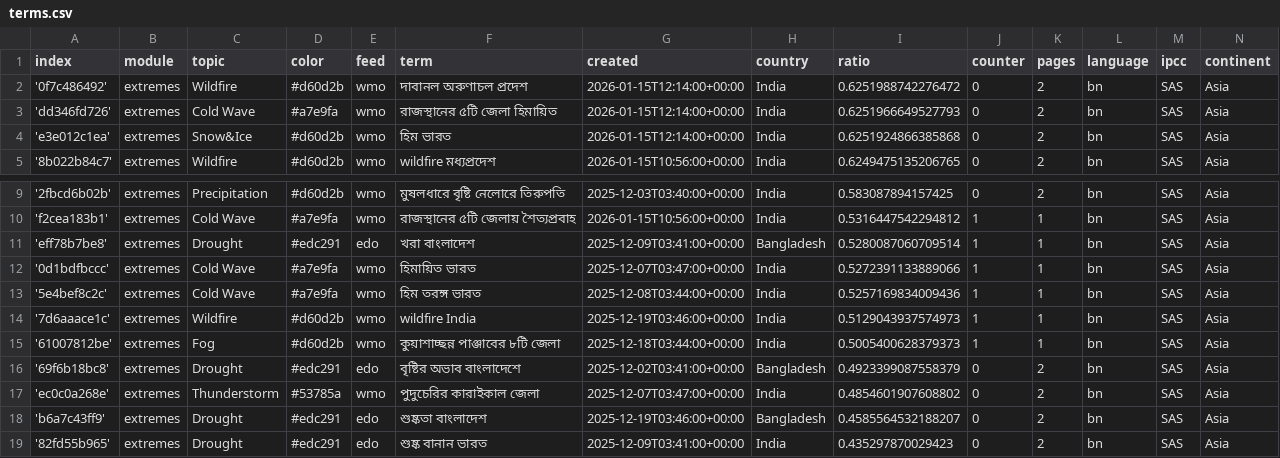
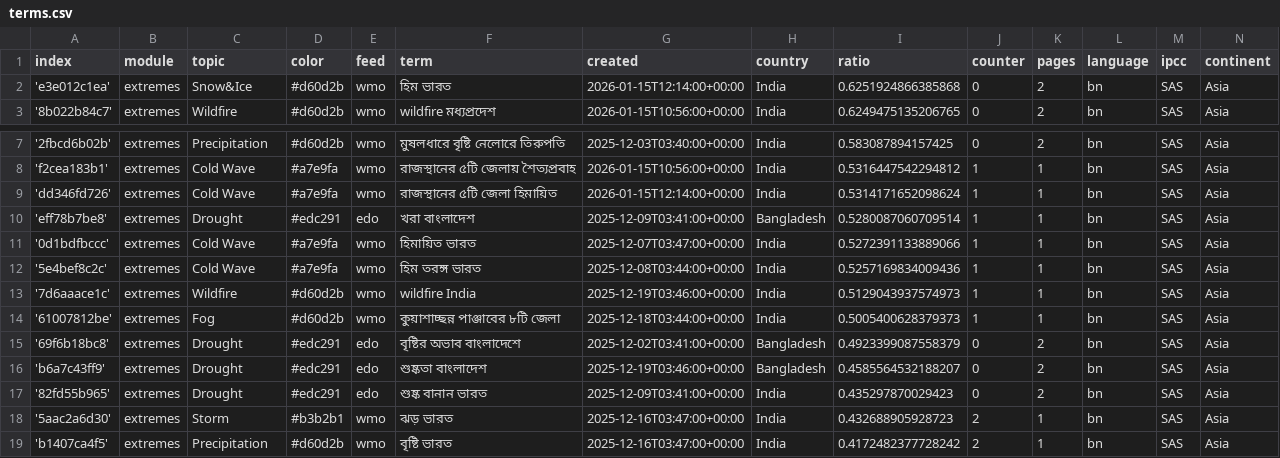
Before and after one commit to sonjanews/bengaliExtremes, a CSV file: terms.csv, drawn as a sheet; only a part is shown, gaps mark what is left out; the shorter side is filled out with more unchanged rows; removed rows and columns are numbered as before the commit, all else as after; the diff names each change by its address in the sheet, - before the commit and + after, or states it on an @@ line.

Commit message:
Commit from GitHub Actions (harvest:0.0)

```diff
--- a/terms.csv
+++ b/terms.csv
-row 2: '0f7c486492' | extremes | Wildfire | #d60d2b | wmo | দাবানল অরুণাচল প্রদেশ | 2026-01-15T12:14:00+00:00 | India | 0.6251988742276472 | 0 | 2 | bn | SAS | Asia
-row 3: 'dd346fd726' | extremes | Cold Wave | #a7e9fa | wmo | রাজস্থানের ৫টি জেলা হিমায়িত | 2026-01-15T12:14:00+00:00 | India | 0.6251966649527793 | 0 | 2 | bn | SAS | Asia
+row 9: 'dd346fd726' | extremes | Cold Wave | #a7e9fa | wmo | রাজস্থানের ৫টি জেলা হিমায়িত | 2026-01-15T12:14:00+00:00 | India | 0.5314171652098624 | 1 | 1 | bn | SAS | Asia
-row 17: 'ec0c0a268e' | extremes | Thunderstorm | #53785a | wmo | পুদুচেরির কারাইকাল জেলা | 2025-12-07T03:47:00+00:00 | India | 0.4854601907608802 | 0 | 2 | bn | SAS | Asia
```
